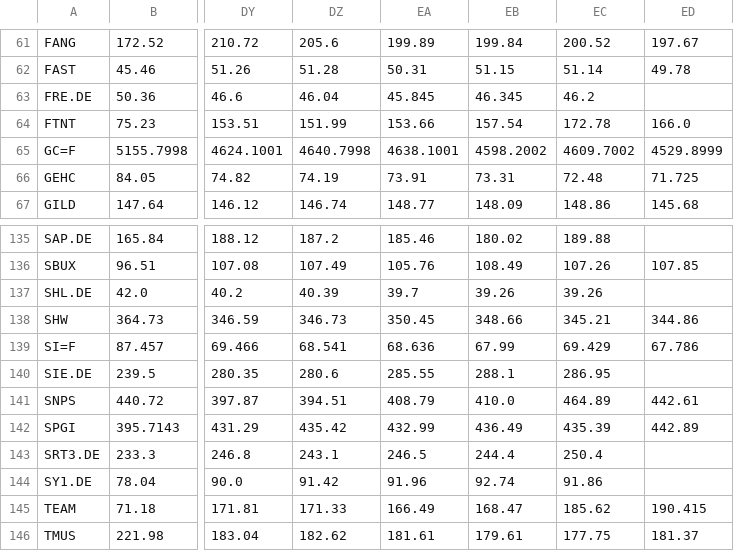
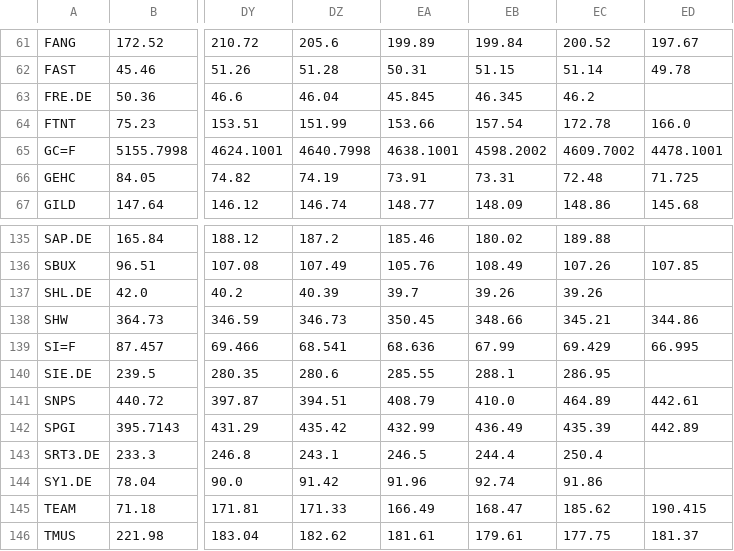
Before and after one commit to hahnpeterph-pixel/boersen-screening, a CSV file: docs/kursverlauf.csv, drawn as a sheet; only a part is shown, gaps mark what is left out; the diff names each change by its address in the sheet, - before the commit and + after, or states it on an @@ line.

```diff
--- a/docs/kursverlauf.csv
+++ b/docs/kursverlauf.csv
-ED65: 4529.8999
+ED65: 4478.1001
-ED139: 67.786
+ED139: 66.995
```
Also changed, not shown: docs/marktdaten.csv, 5 other files.
